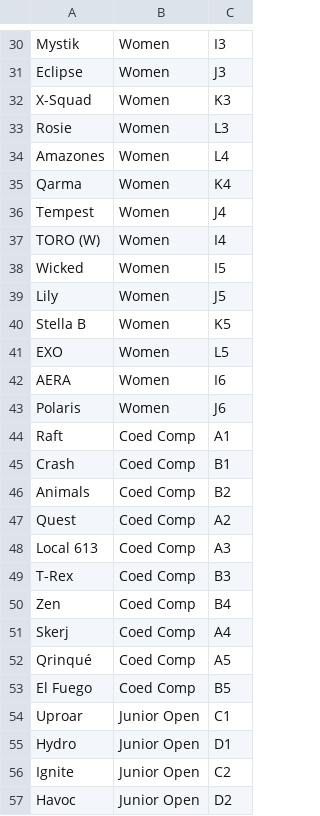
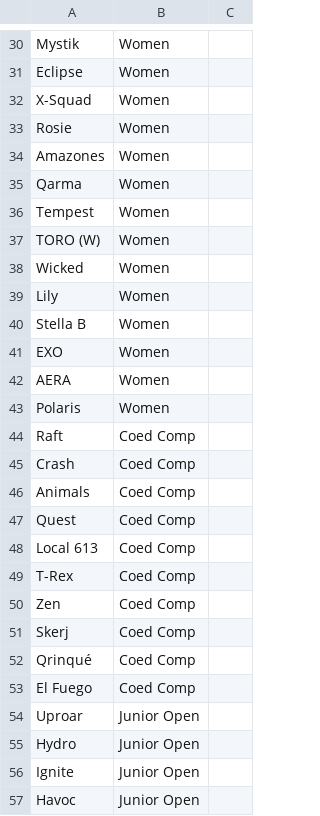
Before and after one commit to kevinhughes27/tournament-app, a CSV file: files/noborders-teams.csv, drawn as a sheet; only a part is shown, gaps mark what is left out; the diff covers the shown part only; the diff names each change by its address in the sheet, - before the commit and + after, or states it on an @@ line.

```diff
--- a/files/noborders-teams.csv
+++ b/files/noborders-teams.csv
-C30: I3
+C30: (empty)
-C31: J3
+C31: (empty)
-C32: K3
+C32: (empty)
-C33: L3
+C33: (empty)
-C34: L4
+C34: (empty)
-C35: K4
+C35: (empty)
-C36: J4
+C36: (empty)
-C37: I4
+C37: (empty)
-C38: I5
+C38: (empty)
-C39: J5
+C39: (empty)
-C40: K5
+C40: (empty)
-C41: L5
+C41: (empty)
-C42: I6
+C42: (empty)
-C43: J6
+C43: (empty)
-C44: A1
+C44: (empty)
-C45: B1
+C45: (empty)
-C46: B2
+C46: (empty)
-C47: A2
+C47: (empty)
-C48: A3
+C48: (empty)
-C49: B3
+C49: (empty)
-C50: B4
+C50: (empty)
-C51: A4
+C51: (empty)
-C52: A5
+C52: (empty)
-C53: B5
+C53: (empty)
-C54: C1
+C54: (empty)
-C55: D1
+C55: (empty)
-C56: C2
+C56: (empty)
-C57: D2
+C57: (empty)
```
Also changed, not shown: 32 edited cells elsewhere in this file, 5 other files.
